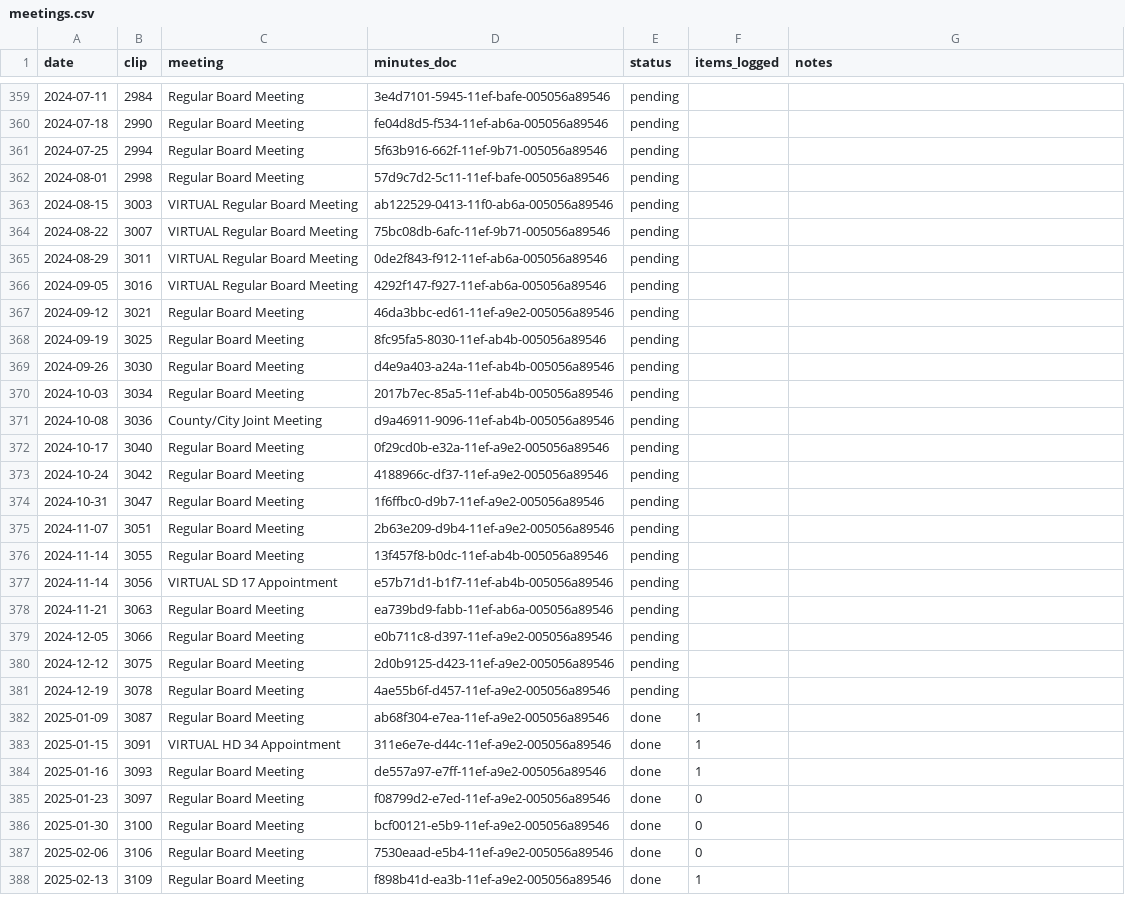
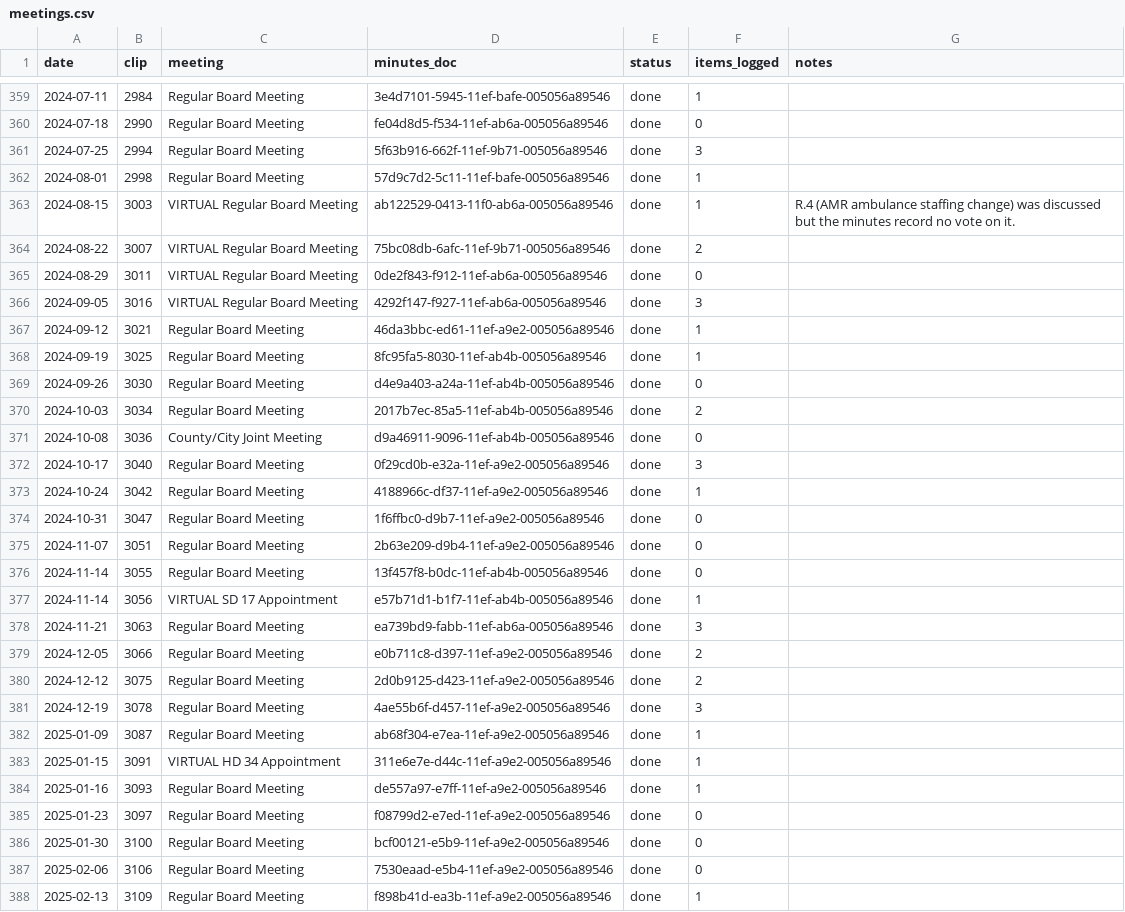
Before and after one commit to Portland-City-Council-Votes/multco-commissioner-votes, a CSV file: data/meetings.csv, drawn as a sheet; only a part is shown, gaps mark what is left out; the diff covers the shown part only.

```diff
--- a/data/meetings.csv
+++ b/data/meetings.csv
@@ -359,24 +359,24 @@ date,clip,meeting,minutes_doc,status,items_logged,notes
-2024-07-11,2984,Regular Board Meeting,3e4d7101-5945-11ef-bafe-005056a89546,pending,,
-2024-07-18,2990,Regular Board Meeting,fe04d8d5-f534-11ef-ab6a-005056a89546,pending,,
-2024-07-25,2994,Regular Board Meeting,5f63b916-662f-11ef-9b71-005056a89546,pending,,
-2024-08-01,2998,Regular Board Meeting,57d9c7d2-5c11-11ef-bafe-005056a89546,pending,,
-2024-08-15,3003,VIRTUAL Regular Board Meeting,ab122529-0413-11f0-ab6a-005056a89546,pending,,
-2024-08-22,3007,VIRTUAL Regular Board Meeting,75bc08db-6afc-11ef-9b71-005056a89546,pending,,
-2024-08-29,3011,VIRTUAL Regular Board Meeting,0de2f843-f912-11ef-ab6a-005056a89546,pending,,
-2024-09-05,3016,VIRTUAL Regular Board Meeting,4292f147-f927-11ef-ab6a-005056a89546,pending,,
-2024-09-12,3021,Regular Board Meeting,46da3bbc-ed61-11ef-a9e2-005056a89546,pending,,
-2024-09-19,3025,Regular Board Meeting,8fc95fa5-8030-11ef-ab4b-005056a89546,pending,,
-2024-09-26,3030,Regular Board Meeting,d4e9a403-a24a-11ef-ab4b-005056a89546,pending,,
-2024-10-03,3034,Regular Board Meeting,2017b7ec-85a5-11ef-ab4b-005056a89546,pending,,
-2024-10-08,3036,County/City Joint Meeting,d9a46911-9096-11ef-ab4b-005056a89546,pending,,
-2024-10-17,3040,Regular Board Meeting,0f29cd0b-e32a-11ef-a9e2-005056a89546,pending,,
-2024-10-24,3042,Regular Board Meeting,4188966c-df37-11ef-a9e2-005056a89546,pending,,
-2024-10-31,3047,Regular Board Meeting,1f6ffbc0-d9b7-11ef-a9e2-005056a89546,pending,,
-2024-11-07,3051,Regular Board Meeting,2b63e209-d9b4-11ef-a9e2-005056a89546,pending,,
-2024-11-14,3055,Regular Board Meeting,13f457f8-b0dc-11ef-ab4b-005056a89546,pending,,
-2024-11-14,3056,VIRTUAL SD 17 Appointment,e57b71d1-b1f7-11ef-ab4b-005056a89546,pending,,
-2024-11-21,3063,Regular Board Meeting,ea739bd9-fabb-11ef-ab6a-005056a89546,pending,,
-2024-12-05,3066,Regular Board Meeting,e0b711c8-d397-11ef-a9e2-005056a89546,pending,,
-2024-12-12,3075,Regular Board Meeting,2d0b9125-d423-11ef-a9e2-005056a89546,pending,,
-2024-12-19,3078,Regular Board Meeting,4ae55b6f-d457-11ef-a9e2-005056a89546,pending,,
+2024-07-11,2984,Regular Board Meeting,3e4d7101-5945-11ef-bafe-005056a89546,done,1,
+2024-07-18,2990,Regular Board Meeting,fe04d8d5-f534-11ef-ab6a-005056a89546,done,0,
+2024-07-25,2994,Regular Board Meeting,5f63b916-662f-11ef-9b71-005056a89546,done,3,
+2024-08-01,2998,Regular Board Meeting,57d9c7d2-5c11-11ef-bafe-005056a89546,done,1,
+2024-08-15,3003,VIRTUAL Regular Board Meeting,ab122529-0413-11f0-ab6a-005056a89546,done,1,R.4 (AMR ambulance staffing change) was discussed but the minutes record no vote on it.
+2024-08-22,3007,VIRTUAL Regular Board Meeting,75bc08db-6afc-11ef-9b71-005056a89546,done,2,
+2024-08-29,3011,VIRTUAL Regular Board Meeting,0de2f843-f912-11ef-ab6a-005056a89546,done,0,
+2024-09-05,3016,VIRTUAL Regular Board Meeting,4292f147-f927-11ef-ab6a-005056a89546,done,3,
+2024-09-12,3021,Regular Board Meeting,46da3bbc-ed61-11ef-a9e2-005056a89546,done,1,
+2024-09-19,3025,Regular Board Meeting,8fc95fa5-8030-11ef-ab4b-005056a89546,done,1,
+2024-09-26,3030,Regular Board Meeting,d4e9a403-a24a-11ef-ab4b-005056a89546,done,0,
+2024-10-03,3034,Regular Board Meeting,2017b7ec-85a5-11ef-ab4b-005056a89546,done,2,
+2024-10-08,3036,County/City Joint Meeting,d9a46911-9096-11ef-ab4b-005056a89546,done,0,
+2024-10-17,3040,Regular Board Meeting,0f29cd0b-e32a-11ef-a9e2-005056a89546,done,3,
+2024-10-24,3042,Regular Board Meeting,4188966c-df37-11ef-a9e2-005056a89546,done,1,
+2024-10-31,3047,Regular Board Meeting,1f6ffbc0-d9b7-11ef-a9e2-005056a89546,done,0,
+2024-11-07,3051,Regular Board Meeting,2b63e209-d9b4-11ef-a9e2-005056a89546,done,0,
+2024-11-14,3055,Regular Board Meeting,13f457f8-b0dc-11ef-ab4b-005056a89546,done,0,
+2024-11-14,3056,VIRTUAL SD 17 Appointment,e57b71d1-b1f7-11ef-ab4b-005056a89546,done,1,
+2024-11-21,3063,Regular Board Meeting,ea739bd9-fabb-11ef-ab6a-005056a89546,done,3,
+2024-12-05,3066,Regular Board Meeting,e0b711c8-d397-11ef-a9e2-005056a89546,done,2,
+2024-12-12,3075,Regular Board Meeting,2d0b9125-d423-11ef-a9e2-005056a89546,done,2,
+2024-12-19,3078,Regular Board Meeting,4ae55b6f-d457-11ef-a9e2-005056a89546,done,3,
 2025-01-09,3087,Regular Board Meeting,ab68f304-e7ea-11ef-a9e2-005056a89546,done,1,
```
Also changed, not shown: 55 edited cells elsewhere in this file, 7 other files.
